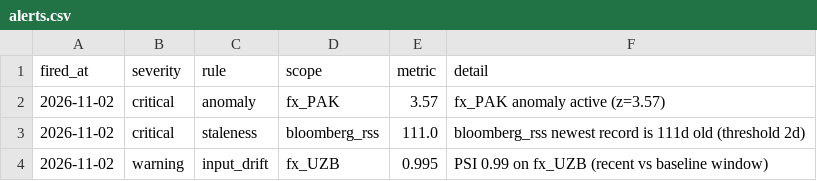
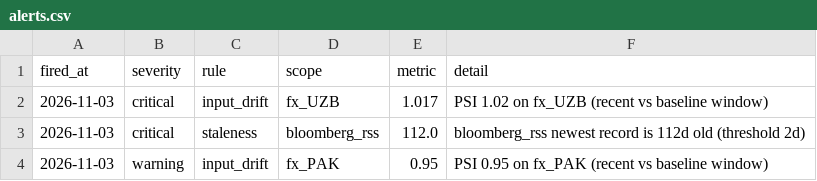
Before and after one commit to walk-on-the-wild-side/sovereign-monitor, a CSV file: dashboard_export/alerts.csv, drawn as a sheet.

```diff
--- a/dashboard_export/alerts.csv
+++ b/dashboard_export/alerts.csv
@@ -1,4 +1,4 @@
 fired_at,severity,rule,scope,metric,detail
-2026-11-02,critical,anomaly,fx_PAK,3.57,fx_PAK anomaly active (z=3.57)
-2026-11-02,critical,staleness,bloomberg_rss,111.0,bloomberg_rss newest record is 111d old (threshold 2d)
-2026-11-02,warning,input_drift,fx_UZB,0.995,PSI 0.99 on fx_UZB (recent vs baseline window)
+2026-11-03,critical,input_drift,fx_UZB,1.017,PSI 1.02 on fx_UZB (recent vs baseline window)
+2026-11-03,critical,staleness,bloomberg_rss,112.0,bloomberg_rss newest record is 112d old (threshold 2d)
+2026-11-03,warning,input_drift,fx_PAK,0.95,PSI 0.95 on fx_PAK (recent vs baseline window)
```
Also changed, not shown: dashboard_export/index_monthly.csv, dashboard_export/signals.csv, 4 other files.
